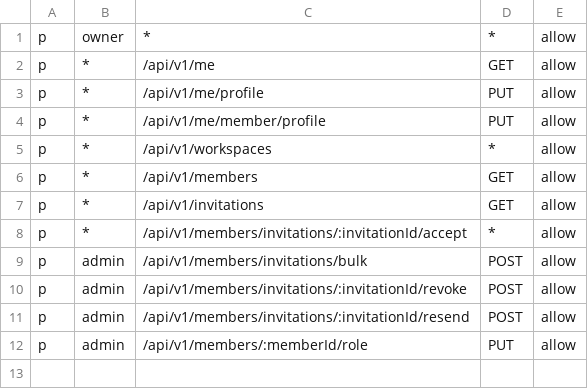
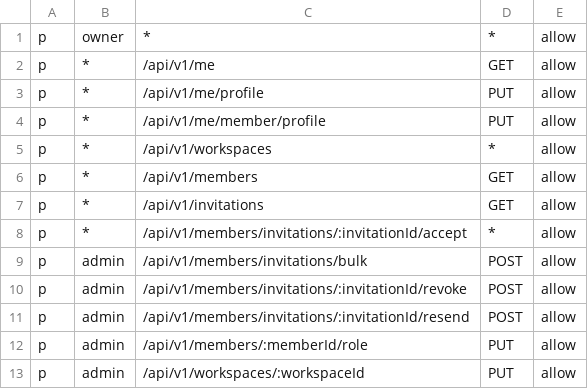
Before and after one commit to ryo034/react-go-template, a CSV file: apps/system/api/infrastructure/authorization/casbin/casbin_policy.csv, drawn as a sheet.

Commit message:
feat update workspace ui / api

```diff
--- a/apps/system/api/infrastructure/authorization/casbin/casbin_policy.csv
+++ b/apps/system/api/infrastructure/authorization/casbin/casbin_policy.csv
@@ -12 +12,2 @@ p,admin,/api/v1/members/invitations/:invitationId/resend,POST,allow
 p,admin,/api/v1/members/:memberId/role,PUT,allow
+p,admin,/api/v1/workspaces/:workspaceId,PUT,allow
```
Also changed, not shown: 49 other files.
